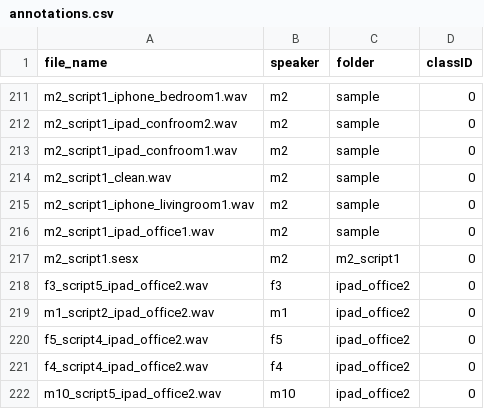
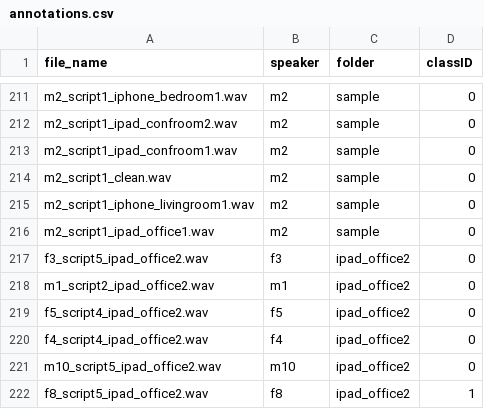
Before and after one commit to Jlisowskyy/intro-ml-2024, a CSV file: src/cnn/annotations.csv, drawn as a sheet; only a part is shown, gaps mark what is left out; the shorter side is filled out with more unchanged rows.

Commit message:
added rudimentary data analysis

```diff
--- a/src/cnn/annotations.csv
+++ b/src/cnn/annotations.csv
@@ -216,3 +216,2 @@ m2_script1_iphone_livingroom1.wav,m2,sample,0
 m2_script1_ipad_office1.wav,m2,sample,0
-m2_script1.sesx,m2,m2_script1,0
 f3_script5_ipad_office2.wav,f3,ipad_office2,0
```
Also changed, not shown: 2 other files.
